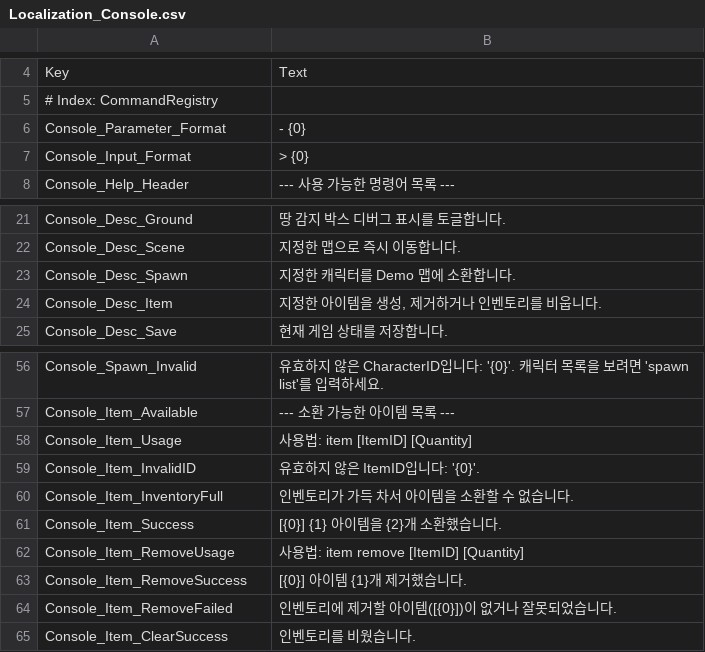
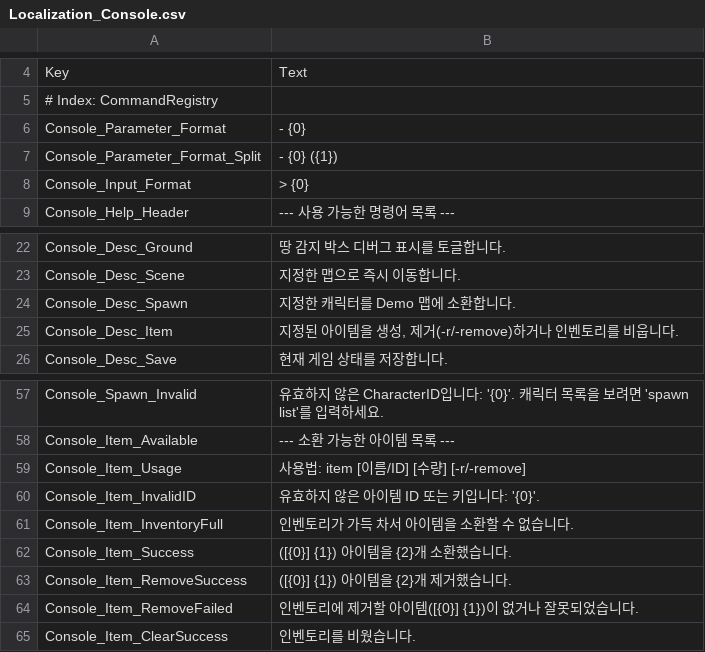
Before and after one commit to 99blanc/CottageIndustry_Unity_CSharp, a CSV file: LateForDinner/Assets/Editor/Tables/Localization_Console.csv, drawn as a sheet; only a part is shown, gaps mark what is left out.

```diff
--- a/LateForDinner/Assets/Editor/Tables/Localization_Console.csv
+++ b/LateForDinner/Assets/Editor/Tables/Localization_Console.csv
@@ -6,2 +6,3 @@ Key,Text
 Console_Parameter_Format,- {0}
+Console_Parameter_Format_Split,- {0}  ({1})
 Console_Input_Format,> {0}
@@ -23,3 +24,3 @@ Console_Desc_Scene,지정한 맵으로 즉시 이동합니다.
 Console_Desc_Spawn,지정한 캐릭터를 Demo 맵에 소환합니다.
-Console_Desc_Item,"지정한 아이템을 생성, 제거하거나 인벤토리를 비웁니다."
+Console_Desc_Item,"지정된 아이템을 생성, 제거(-r/-remove)하거나 인벤토리를 비웁니다."
 Console_Desc_Save,현재 게임 상태를 저장합니다.
@@ -57,9 +58,8 @@ Console_Spawn_Invalid,유효하지 않은 CharacterID입니다: '{0}'. 캐릭터
 Console_Item_Available,--- 소환 가능한 아이템 목록 ---
-Console_Item_Usage,사용법: item [ItemID] [Quantity]
-Console_Item_InvalidID,유효하지 않은 ItemID입니다: '{0}'.
+Console_Item_Usage,사용법: item [이름/ID] [수량] [-r/-remove]
+Console_Item_InvalidID,유효하지 않은 아이템 ID 또는 키입니다: '{0}'.
 Console_Item_InventoryFull,인벤토리가 가득 차서 아이템을 소환할 수 없습니다.
-Console_Item_Success,[{0}] {1} 아이템을 {2}개 소환했습니다.
-Console_Item_RemoveUsage,사용법: item remove [ItemID] [Quantity]
-Console_Item_RemoveSuccess,[{0}] 아이템 {1}개 제거했습니다.
-Console_Item_RemoveFailed,인벤토리에 제거할 아이템([{0}])이 없거나 잘못되었습니다.
+Console_Item_Success,([{0}] {1}) 아이템을 {2}개 소환했습니다.
+Console_Item_RemoveSuccess,([{0}] {1}) 아이템을 {2}개 제거했습니다.
+Console_Item_RemoveFailed,인벤토리에 제거할 아이템([{0}] {1})이 없거나 잘못되었습니다.
 Console_Item_ClearSuccess,인벤토리를 비웠습니다.
```
Also changed, not shown: 7 other files.
